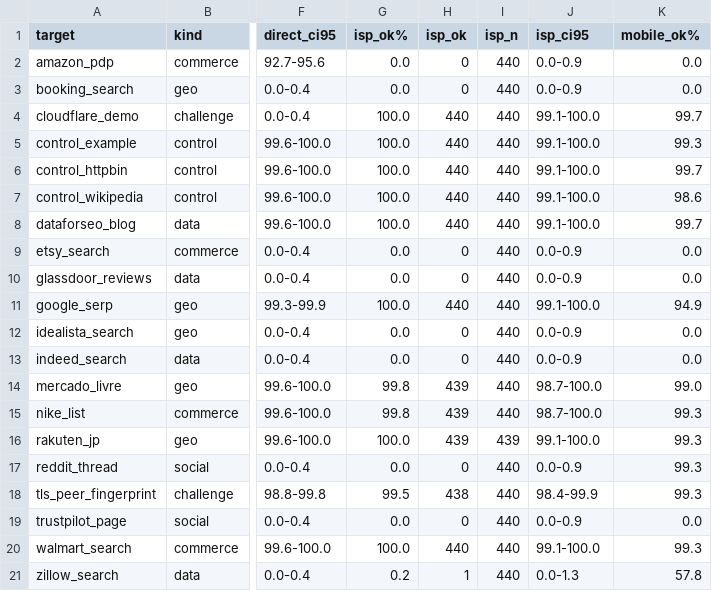
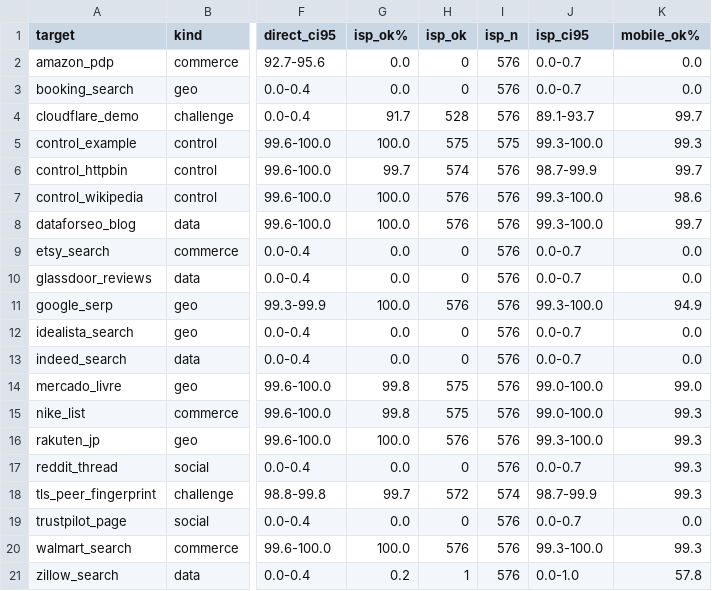
Before and after one commit to proxycrown/proxycrown, a CSV file: benchmark/summary.csv, drawn as a sheet; only a part is shown, gaps mark what is left out; the diff names each change by its address in the sheet, - before the commit and + after, or states it on an @@ line.

```diff
--- a/benchmark/summary.csv
+++ b/benchmark/summary.csv
-I2:I4 (isp_n): 440
+I2:I4 (isp_n): 576
-J2:J3 (isp_ci95): 0.0-0.9
+J2:J3 (isp_ci95): 0.0-0.7
-G4 (isp_ok%): 100.0
+G4 (isp_ok%): 91.7
-H4 (isp_ok): 440
+H4 (isp_ok): 528
-J4 (isp_ci95): 99.1-100.0
+J4 (isp_ci95): 89.1-93.7
-H5 (isp_ok): 440
+H5 (isp_ok): 575
-I5 (isp_n): 440
+I5 (isp_n): 575
-J5 (isp_ci95): 99.1-100.0
+J5 (isp_ci95): 99.3-100.0
-G6 (isp_ok%): 100.0
+G6 (isp_ok%): 99.7
-H6 (isp_ok): 440
+H6 (isp_ok): 574
-I6:I15 (isp_n): 440
+I6:I15 (isp_n): 576
-J6 (isp_ci95): 99.1-100.0
+J6 (isp_ci95): 98.7-99.9
-H7:H8 (isp_ok): 440
+H7:H8 (isp_ok): 576
-J7:J8 (isp_ci95): 99.1-100.0
+J7:J8 (isp_ci95): 99.3-100.0
-J9:J10 (isp_ci95): 0.0-0.9
+J9:J10 (isp_ci95): 0.0-0.7
-H11 (isp_ok): 440
+H11 (isp_ok): 576
-J11 (isp_ci95): 99.1-100.0
+J11 (isp_ci95): 99.3-100.0
-J12:J13 (isp_ci95): 0.0-0.9
+J12:J13 (isp_ci95): 0.0-0.7
-H14:H15 (isp_ok): 439
+H14:H15 (isp_ok): 575
-J14:J15 (isp_ci95): 98.7-100.0
+J14:J15 (isp_ci95): 99.0-100.0
-H16 (isp_ok): 439
+H16 (isp_ok): 576
-I16 (isp_n): 439
+I16 (isp_n): 576
-J16 (isp_ci95): 99.1-100.0
+J16 (isp_ci95): 99.3-100.0
-I17 (isp_n): 440
+I17 (isp_n): 576
-J17 (isp_ci95): 0.0-0.9
+J17 (isp_ci95): 0.0-0.7
-G18 (isp_ok%): 99.5
+G18 (isp_ok%): 99.7
-H18 (isp_ok): 438
+H18 (isp_ok): 572
-I18 (isp_n): 440
+I18 (isp_n): 574
-J18 (isp_ci95): 98.4-99.9
+J18 (isp_ci95): 98.7-99.9
-I19:I21 (isp_n): 440
+I19:I21 (isp_n): 576
-J19 (isp_ci95): 0.0-0.9
+J19 (isp_ci95): 0.0-0.7
-H20 (isp_ok): 440
+H20 (isp_ok): 576
-J20 (isp_ci95): 99.1-100.0
+J20 (isp_ci95): 99.3-100.0
-J21 (isp_ci95): 0.0-1.3
+J21 (isp_ci95): 0.0-1.0
```
Also changed, not shown: 5 other files.
